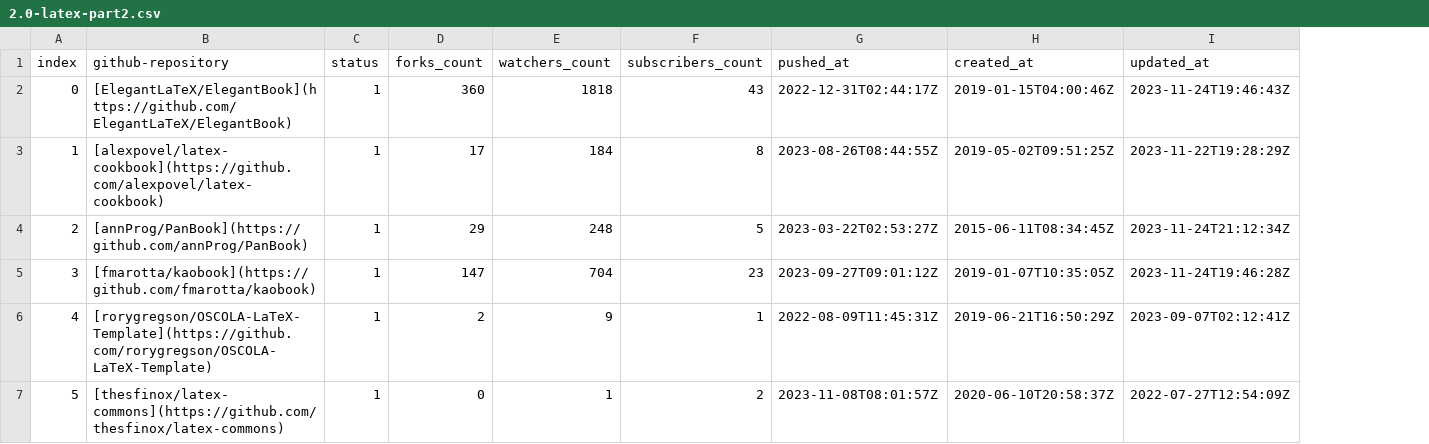
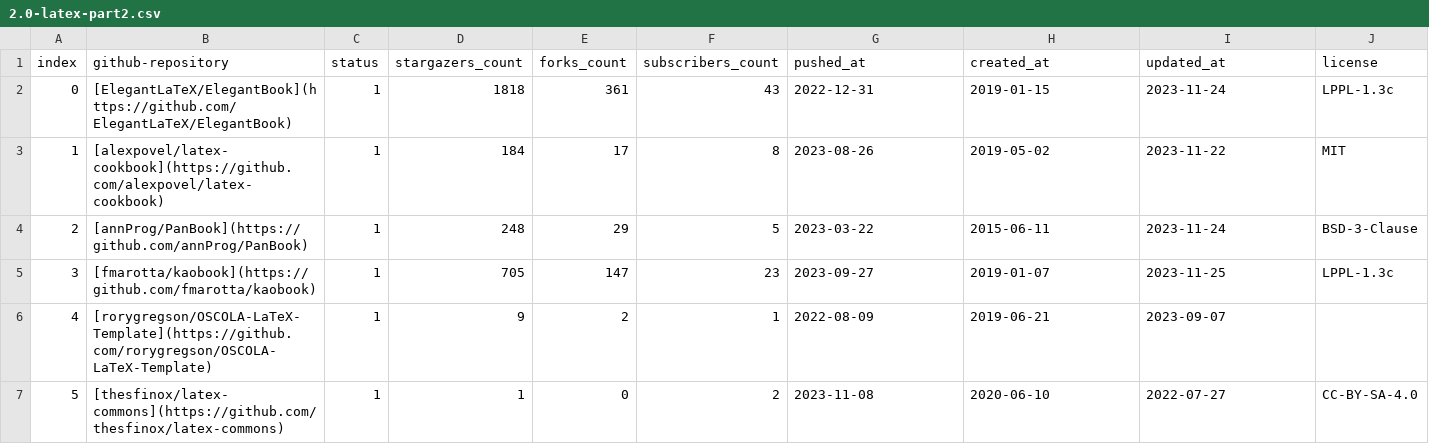
Before and after one commit to hantang/latex-templates, a CSV file: wiki/data/2.0-latex-part2.csv, drawn as a sheet; only a part is shown; removed rows and columns are numbered as before the commit, all else as after; the diff names each change by its address in the sheet, - before the commit and + after, or states it on an @@ line.

```diff
--- a/wiki/data/2.0-latex-part2.csv
+++ b/wiki/data/2.0-latex-part2.csv
+column D (stargazers_count), rows 2-7: 1818 | 184 | 248 | 705 | 9 | 1
-column E (watchers_count), rows 2-7: 1818 | 184 | 248 | 704 | 9 | 1
+column J (license), rows 2-7: LPPL-1.3c | MIT | BSD-3-Clause | LPPL-1.3c |  | CC-BY-SA-4.0
-E2 (forks_count): 360
+E2 (forks_count): 361
-G2 (pushed_at): 2022-12-31T02:44:17Z
+G2 (pushed_at): 2022-12-31
-H2 (created_at): 2019-01-15T04:00:46Z
+H2 (created_at): 2019-01-15
-I2 (updated_at): 2023-11-24T19:46:43Z
+I2 (updated_at): 2023-11-24
-G3 (pushed_at): 2023-08-26T08:44:55Z
+G3 (pushed_at): 2023-08-26
-H3 (created_at): 2019-05-02T09:51:25Z
+H3 (created_at): 2019-05-02
-I3 (updated_at): 2023-11-22T19:28:29Z
+I3 (updated_at): 2023-11-22
-G4 (pushed_at): 2023-03-22T02:53:27Z
+G4 (pushed_at): 2023-03-22
-H4 (created_at): 2015-06-11T08:34:45Z
+H4 (created_at): 2015-06-11
-I4 (updated_at): 2023-11-24T21:12:34Z
+I4 (updated_at): 2023-11-24
-G5 (pushed_at): 2023-09-27T09:01:12Z
+G5 (pushed_at): 2023-09-27
-H5 (created_at): 2019-01-07T10:35:05Z
+H5 (created_at): 2019-01-07
-I5 (updated_at): 2023-11-24T19:46:28Z
+I5 (updated_at): 2023-11-25
-G6 (pushed_at): 2022-08-09T11:45:31Z
+G6 (pushed_at): 2022-08-09
-H6 (created_at): 2019-06-21T16:50:29Z
+H6 (created_at): 2019-06-21
-I6 (updated_at): 2023-09-07T02:12:41Z
+I6 (updated_at): 2023-09-07
-G7 (pushed_at): 2023-11-08T08:01:57Z
+G7 (pushed_at): 2023-11-08
-H7 (created_at): 2020-06-10T20:58:37Z
+H7 (created_at): 2020-06-10
-I7 (updated_at): 2022-07-27T12:54:09Z
+I7 (updated_at): 2022-07-27
```
Also changed, not shown: wiki/data/1.1-zh1-report-latex.csv, wiki/data/1.1-zh1-slides-latex.csv, 33 other files.
